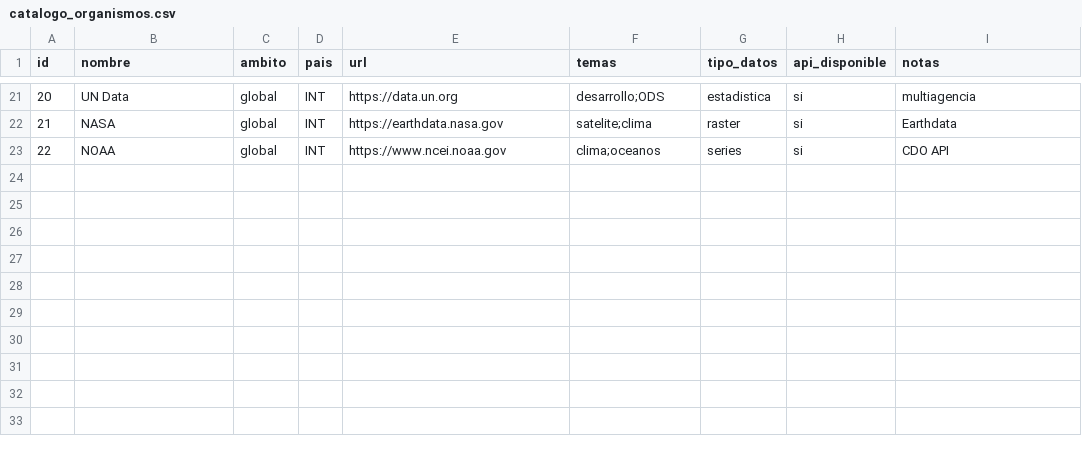
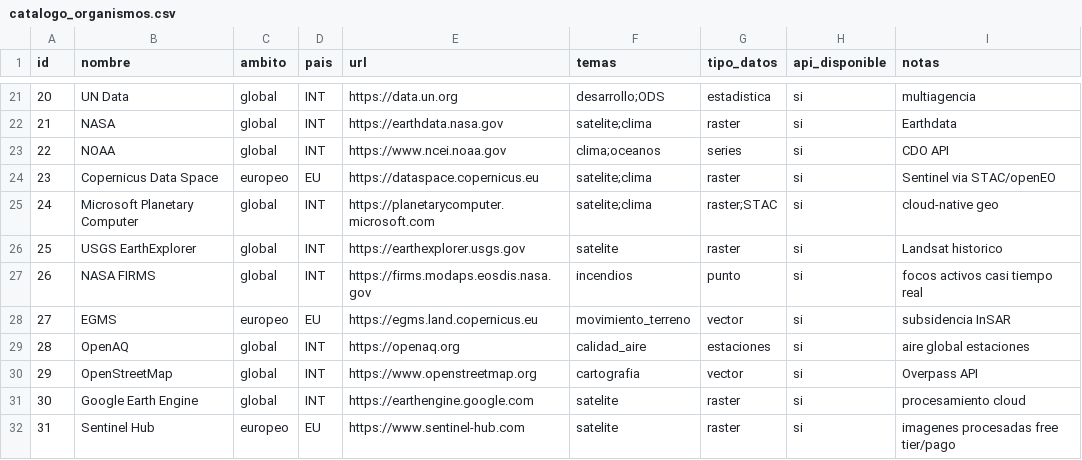
Before and after one commit to pedromaaz13/open-data-lab, a CSV file: 09_data_catalog/catalogo_organismos.csv, drawn as a sheet; only a part is shown, gaps mark what is left out.

```diff
--- a/09_data_catalog/catalogo_organismos.csv
+++ b/09_data_catalog/catalogo_organismos.csv
@@ -23 +23,10 @@ id,nombre,ambito,pais,url,temas,tipo_datos,api_disponible,notas
 22,NOAA,global,INT,https://www.ncei.noaa.gov,clima;oceanos,series,si,CDO API
+23,Copernicus Data Space,europeo,EU,https://dataspace.copernicus.eu,satelite;clima,raster,si,Sentinel via STAC/openEO
+24,Microsoft Planetary Computer,global,INT,https://planetarycomputer.microsoft.com,satelite;clima,raster;STAC,si,cloud-native geo
+25,USGS EarthExplorer,global,INT,https://earthexplorer.usgs.gov,satelite,raster,si,Landsat historico
+26,NASA FIRMS,global,INT,https://firms.modaps.eosdis.nasa.gov,incendios,punto,si,focos activos casi tiempo real
+27,EGMS,europeo,EU,https://egms.land.copernicus.eu,movimiento_terreno,vector,si,subsidencia InSAR
+28,OpenAQ,global,INT,https://openaq.org,calidad_aire,estaciones,si,aire global estaciones
+29,OpenStreetMap,global,INT,https://www.openstreetmap.org,cartografia,vector,si,Overpass API
+30,Google Earth Engine,global,INT,https://earthengine.google.com,satelite,raster,si,procesamiento cloud
+31,Sentinel Hub,europeo,EU,https://www.sentinel-hub.com,satelite,raster,si,imagenes procesadas free tier/pago
```
Also changed, not shown: 09_data_catalog/catalogo_apis.csv, 09_data_catalog/catalogo_datasets.csv, 12 other files.
